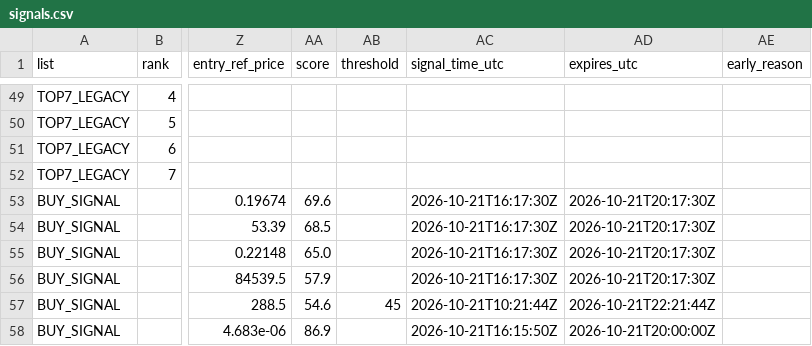
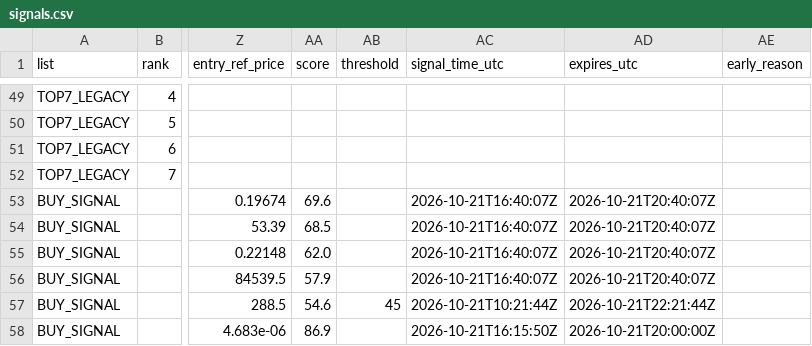
Before and after one commit to fu5202ture-beep/cqs-dashboard, a CSV file: signals.csv, drawn as a sheet; only a part is shown, gaps mark what is left out; the diff names each change by its address in the sheet, - before the commit and + after, or states it on an @@ line.

```diff
--- a/signals.csv
+++ b/signals.csv
-AC53:AC56 (signal_time_utc): 2026-10-21T16:17:30Z
+AC53:AC56 (signal_time_utc): 2026-10-21T16:40:07Z
-AD53:AD56 (expires_utc): 2026-10-21T20:17:30Z
+AD53:AD56 (expires_utc): 2026-10-21T20:40:07Z
-AA55 (score): 65.0
+AA55 (score): 62.0
```
Also changed, not shown: 2 other files.
